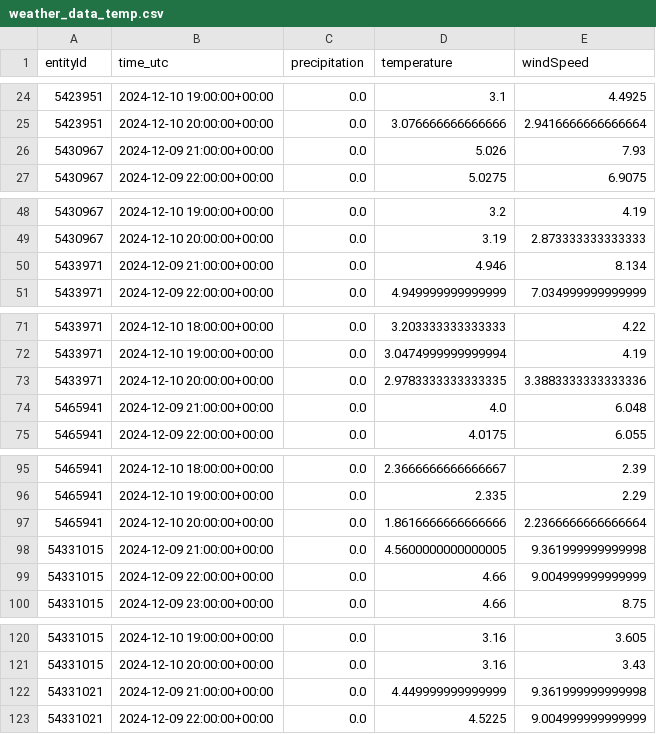
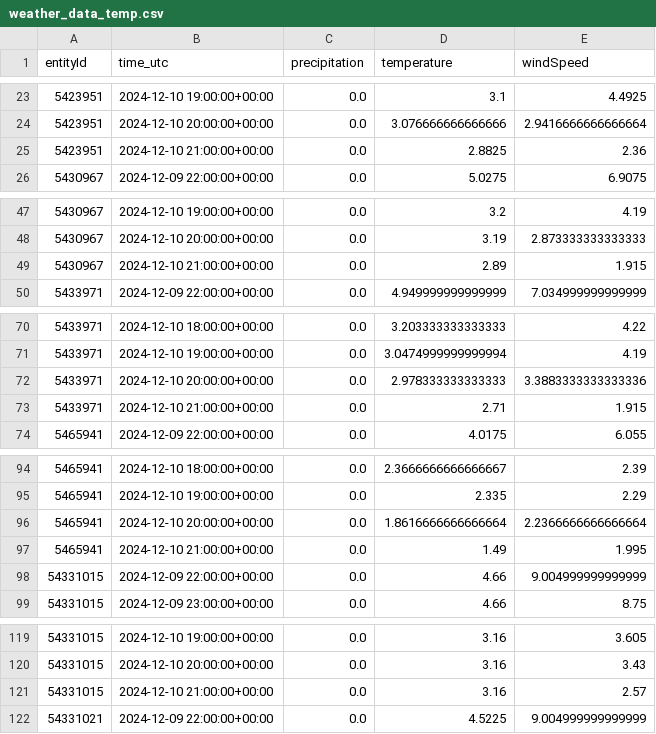
Before and after one commit to Claas99/sprottenflotte_pred_tool, a CSV file: data/weather_data_temp.csv, drawn as a sheet; only a part is shown, gaps mark what is left out; the diff covers the shown part only.

Commit message:
Update data/weather_data_temp.csv file

```diff
--- a/data/weather_data_temp.csv
+++ b/data/weather_data_temp.csv
@@ -25,3 +24,3 @@ entityId,time_utc,precipitation,temperature,windSpeed
 5423951,2024-12-10 20:00:00+00:00,0.0,3.076666666666666,2.9416666666666664
-5430967,2024-12-09 21:00:00+00:00,0.0,5.026,7.93
+5423951,2024-12-10 21:00:00+00:00,0.0,2.8825,2.36
 5430967,2024-12-09 22:00:00+00:00,0.0,5.0275,6.9075
@@ -49,3 +48,3 @@ entityId,time_utc,precipitation,temperature,windSpeed
 5430967,2024-12-10 20:00:00+00:00,0.0,3.19,2.873333333333333
-5433971,2024-12-09 21:00:00+00:00,0.0,4.946,8.134
+5430967,2024-12-10 21:00:00+00:00,0.0,2.89,1.915
 5433971,2024-12-09 22:00:00+00:00,0.0,4.949999999999999,7.034999999999999
@@ -72,4 +71,4 @@ entityId,time_utc,precipitation,temperature,windSpeed
 5433971,2024-12-10 19:00:00+00:00,0.0,3.0474999999999994,4.19
-5433971,2024-12-10 20:00:00+00:00,0.0,2.9783333333333335,3.3883333333333336
-5465941,2024-12-09 21:00:00+00:00,0.0,4.0,6.048
+5433971,2024-12-10 20:00:00+00:00,0.0,2.978333333333333,3.3883333333333336
+5433971,2024-12-10 21:00:00+00:00,0.0,2.71,1.915
 5465941,2024-12-09 22:00:00+00:00,0.0,4.0175,6.055
@@ -96,4 +95,4 @@ entityId,time_utc,precipitation,temperature,windSpeed
 5465941,2024-12-10 19:00:00+00:00,0.0,2.335,2.29
-5465941,2024-12-10 20:00:00+00:00,0.0,1.8616666666666666,2.2366666666666664
-54331015,2024-12-09 21:00:00+00:00,0.0,4.5600000000000005,9.361999999999998
+5465941,2024-12-10 20:00:00+00:00,0.0,1.8616666666666664,2.2366666666666664
+5465941,2024-12-10 21:00:00+00:00,0.0,1.49,1.995
 54331015,2024-12-09 22:00:00+00:00,0.0,4.66,9.004999999999999
@@ -121,3 +120,3 @@ entityId,time_utc,precipitation,temperature,windSpeed
 54331015,2024-12-10 20:00:00+00:00,0.0,3.16,3.43
-54331021,2024-12-09 21:00:00+00:00,0.0,4.449999999999999,9.361999999999998
+54331015,2024-12-10 21:00:00+00:00,0.0,3.16,2.57
 54331021,2024-12-09 22:00:00+00:00,0.0,4.5225,9.004999999999999
```
Also changed, not shown: 2 added rows and 2 removed rows elsewhere in this file.
